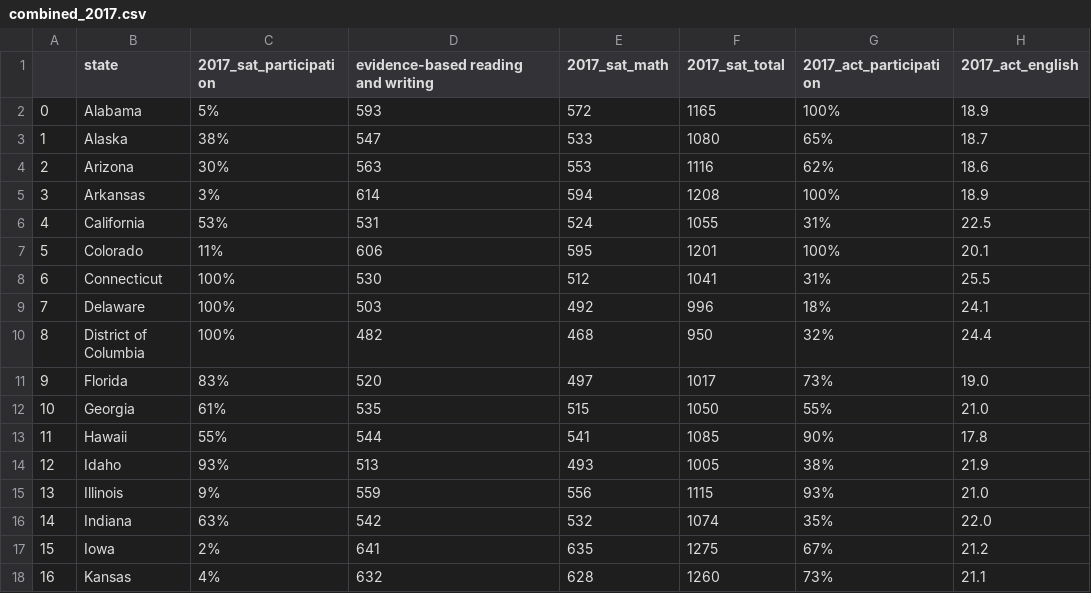
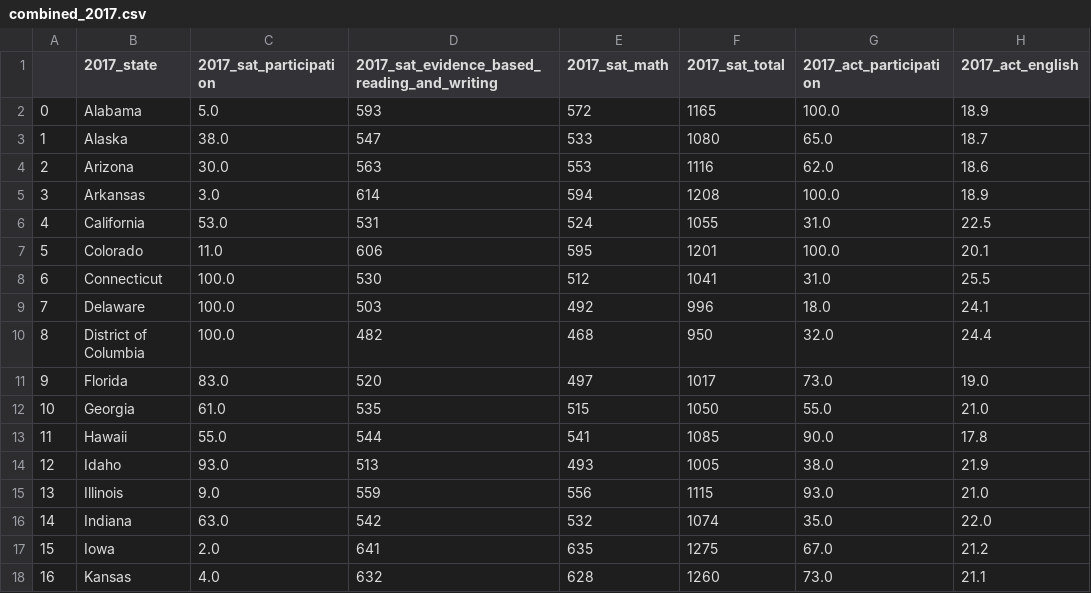
Before and after one commit to amcurley/GA_projects, a CSV file: Projects/project-1-master/code/combined_2017.csv, drawn as a sheet; only a part is shown; the diff covers the shown part only; the diff names each change by its address in the sheet, - before the commit and + after, or states it on an @@ line.

```diff
--- a/Projects/project-1-master/code/combined_2017.csv
+++ b/Projects/project-1-master/code/combined_2017.csv
-B1: state
+B1: 2017_state
-D1: evidence-based reading and writing
+D1: 2017_sat_evidence_based_reading_and_writing
-C2 (2017_sat_participation): 5%
+C2 (2017_sat_participation): 5.0
-G2 (2017_act_participation): 100%
+G2 (2017_act_participation): 100.0
-C3 (2017_sat_participation): 38%
+C3 (2017_sat_participation): 38.0
-G3 (2017_act_participation): 65%
+G3 (2017_act_participation): 65.0
-C4 (2017_sat_participation): 30%
+C4 (2017_sat_participation): 30.0
-G4 (2017_act_participation): 62%
+G4 (2017_act_participation): 62.0
-C5 (2017_sat_participation): 3%
+C5 (2017_sat_participation): 3.0
-G5 (2017_act_participation): 100%
+G5 (2017_act_participation): 100.0
-C6 (2017_sat_participation): 53%
+C6 (2017_sat_participation): 53.0
-G6 (2017_act_participation): 31%
+G6 (2017_act_participation): 31.0
-C7 (2017_sat_participation): 11%
+C7 (2017_sat_participation): 11.0
-G7 (2017_act_participation): 100%
+G7 (2017_act_participation): 100.0
-C8:C10 (2017_sat_participation): 100%
+C8:C10 (2017_sat_participation): 100.0
-G8 (2017_act_participation): 31%
+G8 (2017_act_participation): 31.0
-G9 (2017_act_participation): 18%
+G9 (2017_act_participation): 18.0
-G10 (2017_act_participation): 32%
+G10 (2017_act_participation): 32.0
-C11 (2017_sat_participation): 83%
+C11 (2017_sat_participation): 83.0
-G11 (2017_act_participation): 73%
+G11 (2017_act_participation): 73.0
-C12 (2017_sat_participation): 61%
+C12 (2017_sat_participation): 61.0
-G12 (2017_act_participation): 55%
+G12 (2017_act_participation): 55.0
-C13 (2017_sat_participation): 55%
+C13 (2017_sat_participation): 55.0
-G13 (2017_act_participation): 90%
+G13 (2017_act_participation): 90.0
-C14 (2017_sat_participation): 93%
+C14 (2017_sat_participation): 93.0
-G14 (2017_act_participation): 38%
+G14 (2017_act_participation): 38.0
-C15 (2017_sat_participation): 9%
+C15 (2017_sat_participation): 9.0
-G15 (2017_act_participation): 93%
+G15 (2017_act_participation): 93.0
-C16 (2017_sat_participation): 63%
+C16 (2017_sat_participation): 63.0
-G16 (2017_act_participation): 35%
+G16 (2017_act_participation): 35.0
-C17 (2017_sat_participation): 2%
+C17 (2017_sat_participation): 2.0
-G17 (2017_act_participation): 67%
+G17 (2017_act_participation): 67.0
-C18 (2017_sat_participation): 4%
+C18 (2017_sat_participation): 4.0
-G18 (2017_act_participation): 73%
+G18 (2017_act_participation): 73.0
```
Also changed, not shown: 68 edited cells elsewhere in this file, Projects/project-1-master/code/final.csv, 1 other file.
